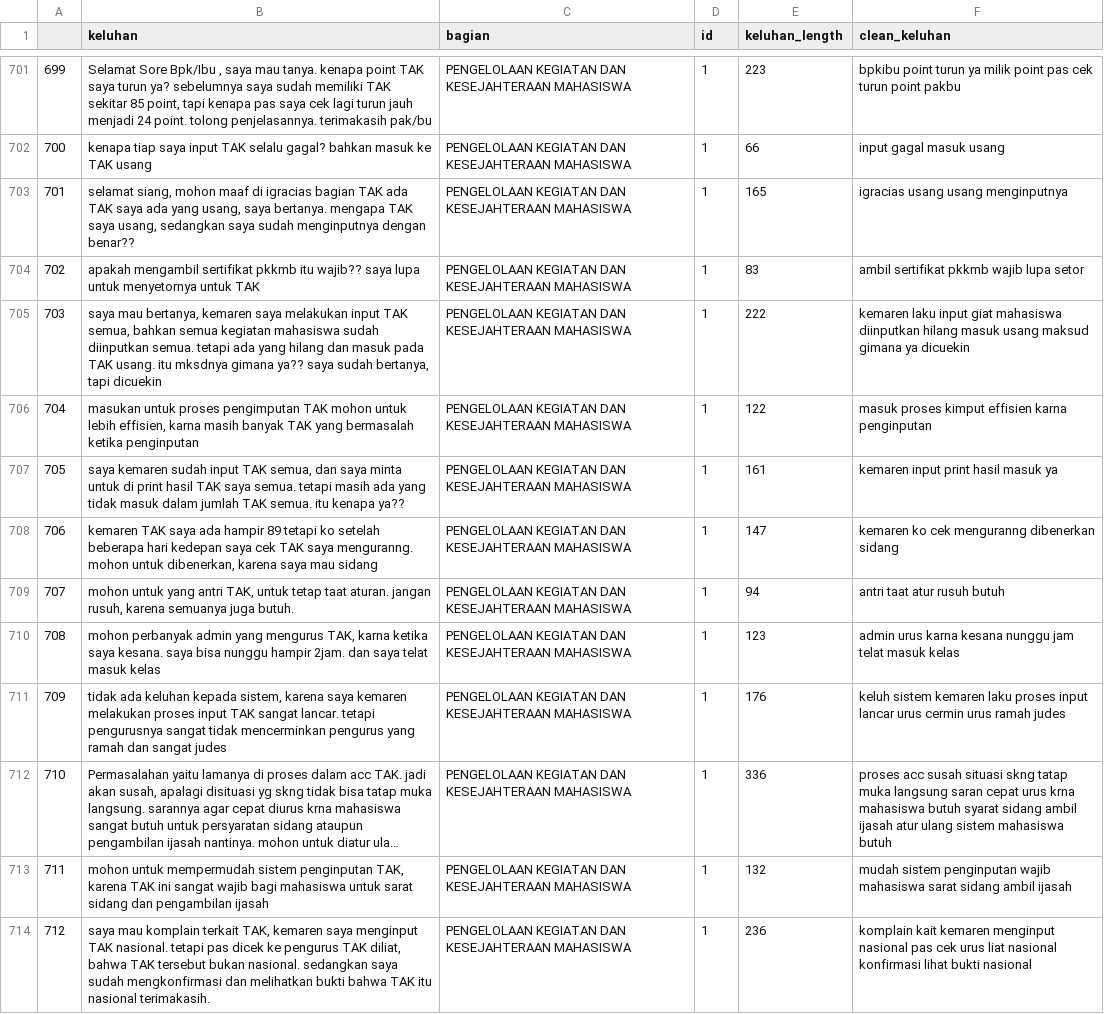
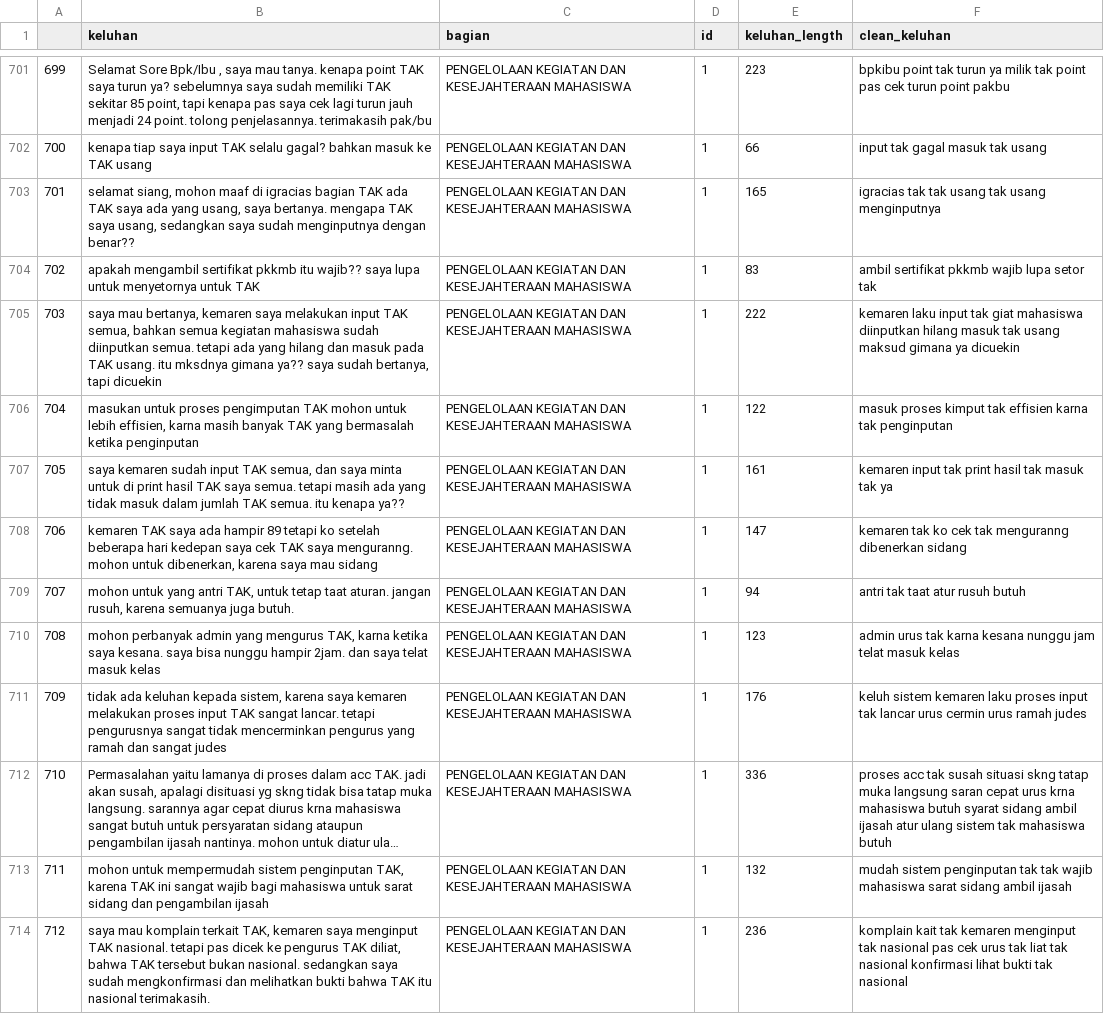
Before and after one commit to yasrilrais/TA_Algorithm, a CSV file: 00_data/clean_data_training.csv, drawn as a sheet; only a part is shown, gaps mark what is left out; long unchanged cells end in …; the diff covers the shown part only; the diff names each change by its address in the sheet, - before the commit and + after, or states it on an @@ line.

```diff
--- a/00_data/clean_data_training.csv
+++ b/00_data/clean_data_training.csv
-F701 (clean_keluhan): bpkibu point turun ya milik point pas…
+F701 (clean_keluhan): bpkibu point tak turun ya milik tak point pas…
-F702 (clean_keluhan): input gagal masuk usang
+F702 (clean_keluhan): input tak gagal masuk tak usang
-F703 (clean_keluhan): igracias usang usang menginputnya
+F703 (clean_keluhan): igracias tak tak usang tak usang menginputnya
-F704 (clean_keluhan): ambil sertifikat pkkmb wajib lupa setor
+F704 (clean_keluhan): ambil sertifikat pkkmb wajib lupa setor tak
-F705 (clean_keluhan): …laku input giat mahasiswa diinputkan hilang masuk usang maksud…
+F705 (clean_keluhan): …laku input tak giat mahasiswa diinputkan hilang masuk tak usang maksud…
-F706 (clean_keluhan): …proses kimput effisien karna penginputan
+F706 (clean_keluhan): …proses kimput tak effisien karna tak penginputan
-F707 (clean_keluhan): kemaren input print hasil masuk ya
+F707 (clean_keluhan): kemaren input tak print hasil tak masuk tak ya
-F708 (clean_keluhan): kemaren ko cek menguranng dibenerkan…
+F708 (clean_keluhan): kemaren tak ko cek tak menguranng dibenerkan…
-F709 (clean_keluhan): antri taat atur rusuh butuh
+F709 (clean_keluhan): antri tak taat atur rusuh butuh
-F710 (clean_keluhan): admin urus karna kesana…
+F710 (clean_keluhan): admin urus tak karna kesana…
-F711 (clean_keluhan): …proses input lancar urus…
+F711 (clean_keluhan): …proses input tak lancar urus…
-F712 (clean_keluhan): proses acc susah situasi skng tatap muka langsung saran cepat urus krna mahasiswa butuh syarat sidang ambil ijasah atur ulang sistem mahasiswa butuh
+F712 (clean_keluhan): proses acc tak susah situasi skng tatap muka langsung saran cepat urus krna mahasiswa butuh syarat sidang ambil ijasah atur ulang sistem tak mahasiswa butuh
-F713 (clean_keluhan): …sistem penginputan wajib mahasiswa…
+F713 (clean_keluhan): …sistem penginputan tak tak wajib mahasiswa…
-F714 (clean_keluhan): komplain kait kemaren menginput nasional pas cek urus liat nasional konfirmasi lihat bukti nasional
+F714 (clean_keluhan): komplain kait tak kemaren menginput tak nasional pas cek urus tak liat tak nasional konfirmasi lihat bukti tak nasional
```
Also changed, not shown: 89 edited cells elsewhere in this file, 1 other file.
